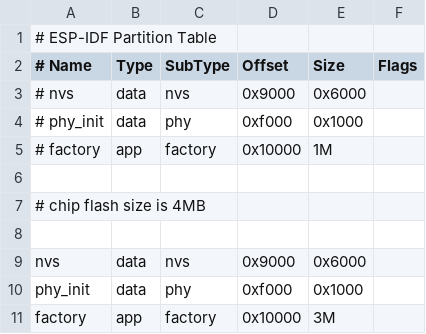
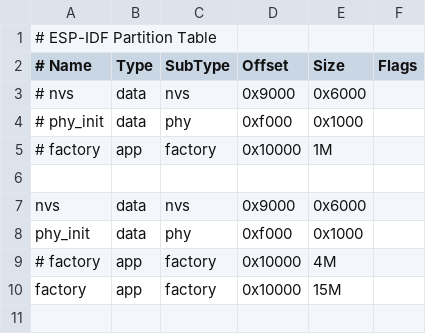
Before and after one commit to mrchantey/beet, a CSV file: crates/beet_esp/partitions.csv, drawn as a sheet.

Commit message:
wip: beet_esp replicon

```diff
--- a/crates/beet_esp/partitions.csv
+++ b/crates/beet_esp/partitions.csv
@@ -6,6 +6,5 @@
 
-# chip flash size is 4MB
-
 nvs,      data, nvs,     0x9000,  0x6000,
 phy_init, data, phy,     0xf000,  0x1000,
-factory,  app,  factory, 0x10000, 3M,
+# factory,  app,  factory, 0x10000, 4M,
+factory,  app,  factory, 0x10000, 15M,
```
Also changed, not shown: 18 other files.
